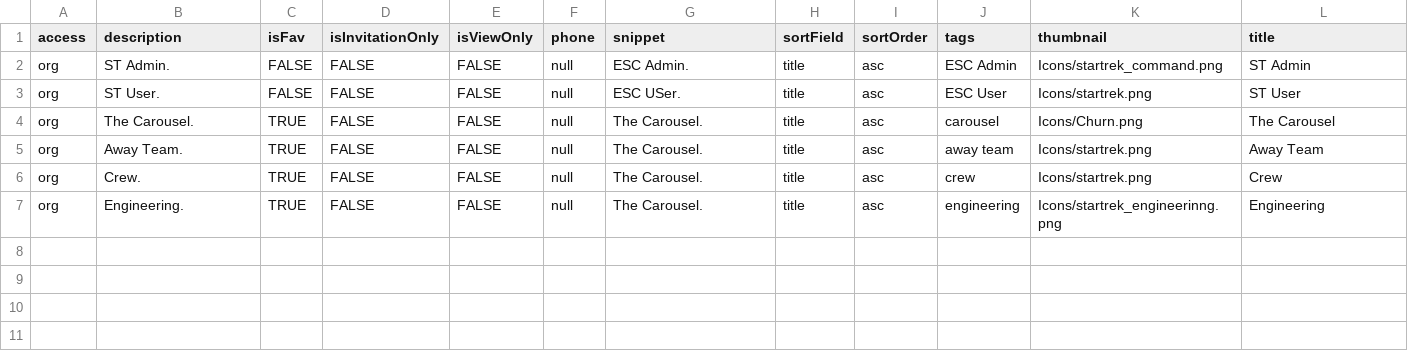
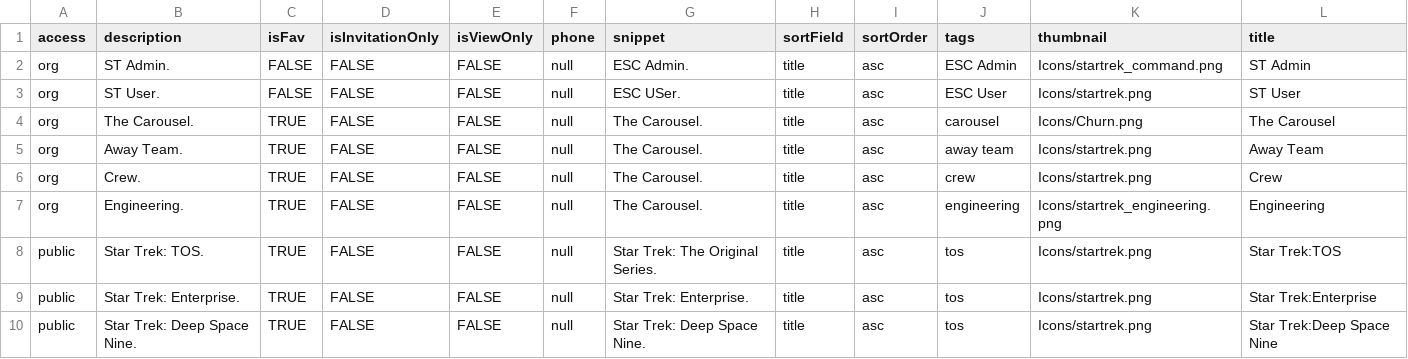
Before and after one commit to wml2013/portaladmin, a CSV file: groups_trek.csv, drawn as a sheet.

```diff
--- a/groups_trek.csv
+++ b/groups_trek.csv
@@ -6,2 +6,5 @@ org,Away Team.  ,TRUE,FALSE,FALSE,null,The Carousel.    ,title,asc,"away team",I
 org,Crew.  ,TRUE,FALSE,FALSE,null,The Carousel.    ,title,asc,"crew",Icons/startrek.png,Crew
-org,Engineering.  ,TRUE,FALSE,FALSE,null,The Carousel.    ,title,asc,"engineering",Icons/startrek_engineerinng.png,Engineering
+org,Engineering.  ,TRUE,FALSE,FALSE,null,The Carousel.    ,title,asc,"engineering",Icons/startrek_engineering.png,Engineering
+public,Star Trek: TOS.  ,TRUE,FALSE,FALSE,null,Star Trek: The Original Series.    ,title,asc,"tos",Icons/startrek.png,"Star Trek:TOS"
+public,Star Trek: Enterprise.  ,TRUE,FALSE,FALSE,null,Star Trek: Enterprise.    ,title,asc,"tos",Icons/startrek.png,"Star Trek:Enterprise"
+public,Star Trek: Deep Space Nine.  ,TRUE,FALSE,FALSE,null,Star Trek: Deep Space Nine.    ,title,asc,"tos",Icons/startrek.png,"Star Trek:Deep Space Nine"
```
Also changed, not shown: 1 other file.
